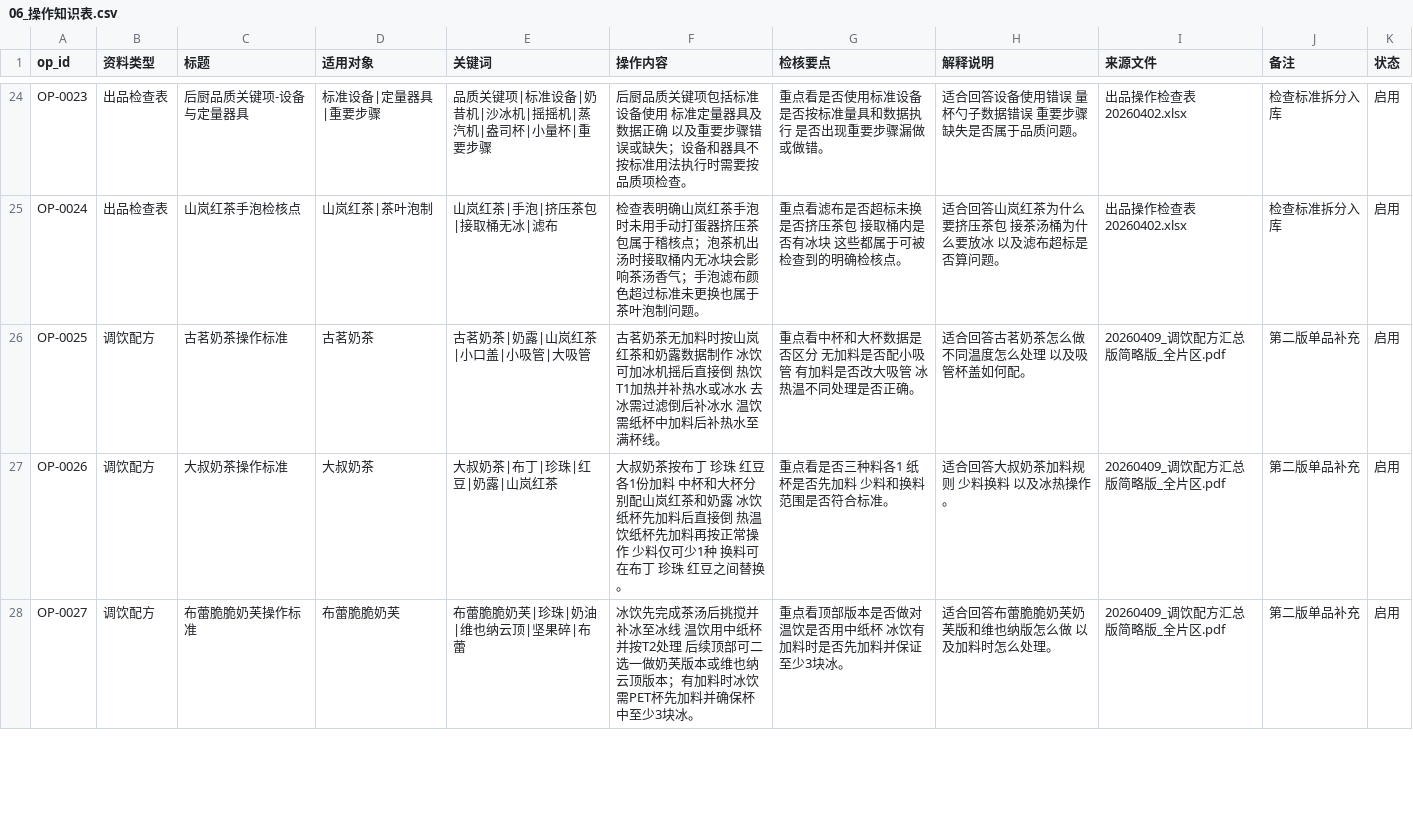
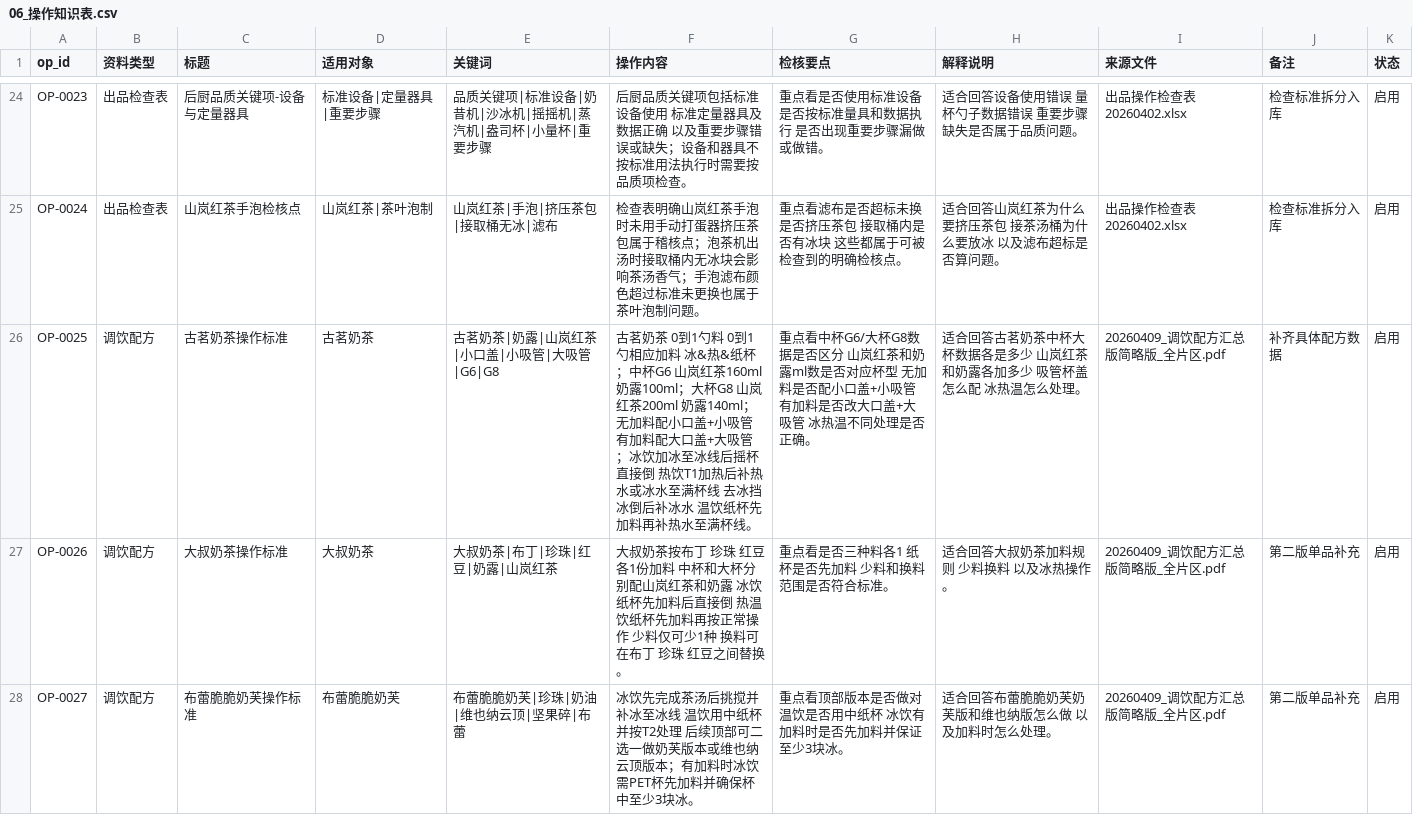
Before and after one commit to zbb90/-1, a CSV file: data/templates/06_操作知识表.csv, drawn as a sheet; only a part is shown, gaps mark what is left out.

```diff
--- a/data/templates/06_操作知识表.csv
+++ b/data/templates/06_操作知识表.csv
@@ -25,3 +25,3 @@ OP-0023,出品检查表,后厨品质关键项-设备与定量器具,标准设备
 OP-0024,出品检查表,山岚红茶手泡检核点,山岚红茶|茶叶泡制,山岚红茶|手泡|挤压茶包|接取桶无冰|滤布,检查表明确山岚红茶手泡时未用手动打蛋器挤压茶包属于稽核点；泡茶机出汤时接取桶内无冰块会影响茶汤香气；手泡滤布颜色超过标准未更换也属于茶叶泡制问题。,重点看滤布是否超标未换 是否挤压茶包 接取桶内是否有冰块 这些都属于可被检查到的明确检核点。,适合回答山岚红茶为什么要挤压茶包 接茶汤桶为什么要放冰 以及滤布超标是否算问题。,出品操作检查表20260402.xlsx,检查标准拆分入库,启用
-OP-0025,调饮配方,古茗奶茶操作标准,古茗奶茶,古茗奶茶|奶露|山岚红茶|小口盖|小吸管|大吸管,古茗奶茶无加料时按山岚红茶和奶露数据制作 冰饮可加冰机摇后直接倒 热饮T1加热并补热水或冰水 去冰需过滤倒后补冰水 温饮需纸杯中加料后补热水至满杯线。,重点看中杯和大杯数据是否区分 无加料是否配小吸管 有加料是否改大吸管 冰热温不同处理是否正确。,适合回答古茗奶茶怎么做 不同温度怎么处理 以及吸管杯盖如何配。,20260409_调饮配方汇总版简略版_全片区.pdf,第二版单品补充,启用
+OP-0025,调饮配方,古茗奶茶操作标准,古茗奶茶,古茗奶茶|奶露|山岚红茶|小口盖|小吸管|大吸管|G6|G8,古茗奶茶 0到1勺料 0到1勺相应加料 冰&热&纸杯；中杯G6 山岚红茶160ml 奶露100ml；大杯G8 山岚红茶200ml 奶露140ml；无加料配小口盖+小吸管 有加料配大口盖+大吸管；冰饮加冰至冰线后摇杯直接倒 热饮T1加热后补热水或冰水至满杯线 去冰挡冰倒后补冰水 温饮纸杯先加料再补热水至满杯线。,重点看中杯G6/大杯G8数据是否区分 山岚红茶和奶露ml数是否对应杯型 无加料是否配小口盖+小吸管 有加料是否改大口盖+大吸管 冰热温不同处理是否正确。,适合回答古茗奶茶中杯大杯数据各是多少 山岚红茶和奶露各加多少 吸管杯盖怎么配 冰热温怎么处理。,20260409_调饮配方汇总版简略版_全片区.pdf,补齐具体配方数据,启用
 OP-0026,调饮配方,大叔奶茶操作标准,大叔奶茶,大叔奶茶|布丁|珍珠|红豆|奶露|山岚红茶,大叔奶茶按布丁 珍珠 红豆各1份加料 中杯和大杯分别配山岚红茶和奶露 冰饮纸杯先加料后直接倒 热温饮纸杯先加料再按正常操作 少料仅可少1种 换料可在布丁 珍珠 红豆之间替换。,重点看是否三种料各1 纸杯是否先加料 少料和换料范围是否符合标准。,适合回答大叔奶茶加料规则 少料换料 以及冰热操作。,20260409_调饮配方汇总版简略版_全片区.pdf,第二版单品补充,启用
```
Also changed, not shown: 5 other files.
